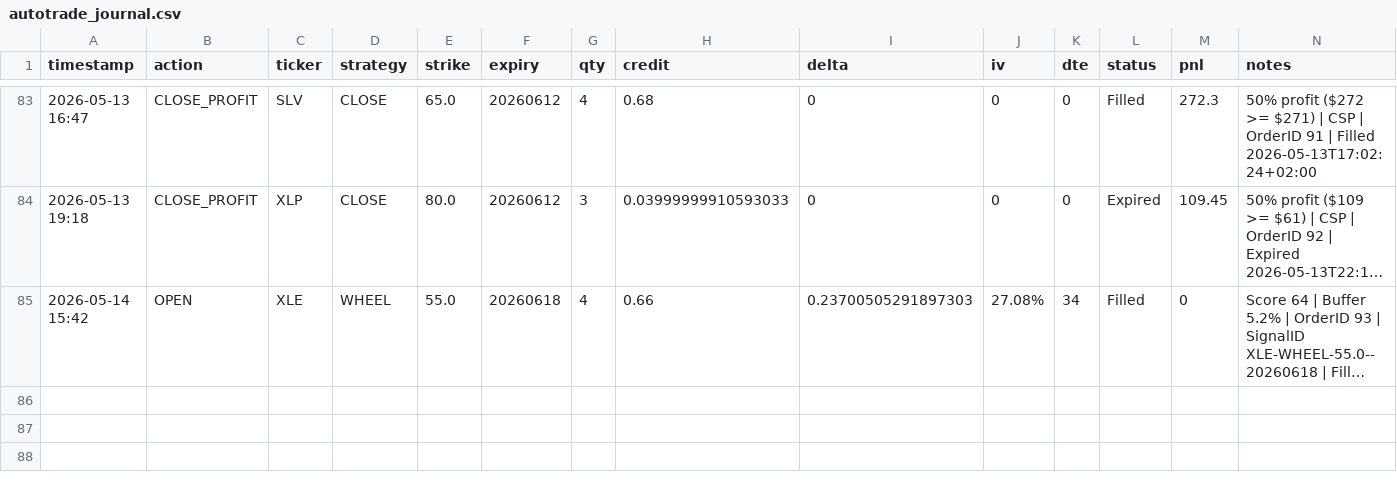
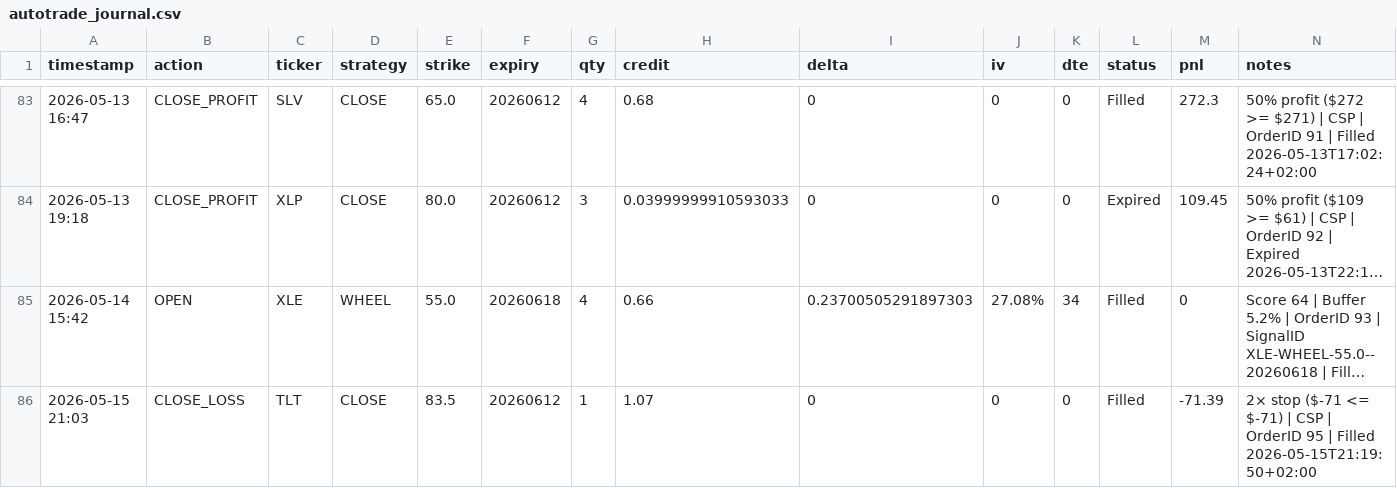
Before and after one commit to Zezo2159/options-pro, a CSV file: app/autotrade_journal.csv, drawn as a sheet; only a part is shown, gaps mark what is left out; long unchanged cells end in …; the diff names each change by its address in the sheet, - before the commit and + after, or states it on an @@ line.

```diff
--- a/app/autotrade_journal.csv
+++ b/app/autotrade_journal.csv
+row 86: 2026-05-15 21:03 | CLOSE_LOSS | TLT | CLOSE | 83.5 | 20260612 | 1 | 1.07 | 0 | 0 | 0 | Filled | -71.39 | 2× stop ($-71 <= $-71) | CSP | OrderID 95 | Filled 2026-05-15T21:19:50+02:00
```
Also changed, not shown: data/autotrade_journal.csv, 14 other files.
